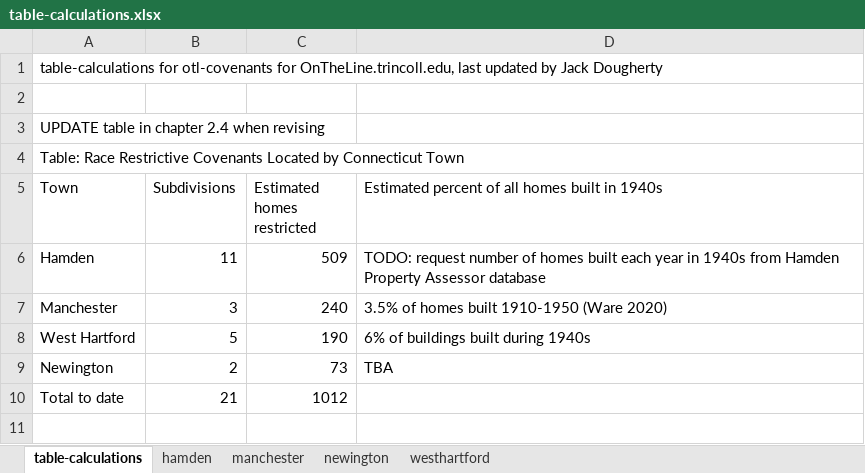
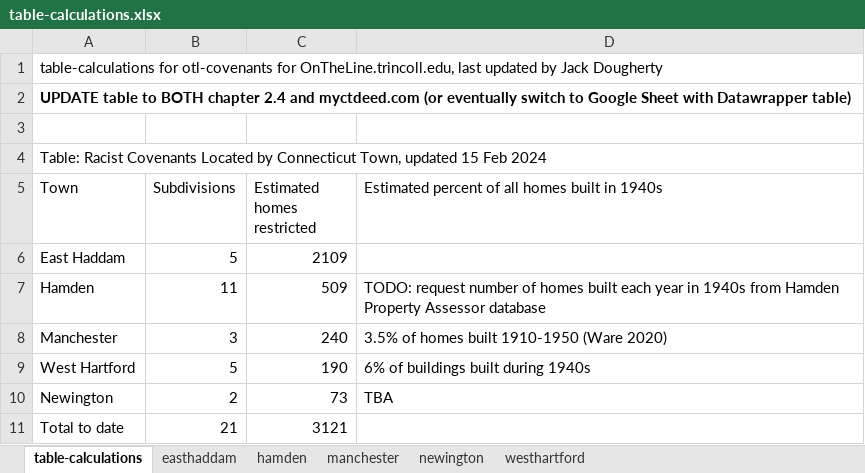
Before and after one commit to OnTheLine/otl-covenants-ghiaa, an Excel workbook: table-calculations.xlsx, sheet table-calculations, drawn as a sheet; values as stored, in another font and other column widths than the file's, no borders; removed rows and columns are numbered as before the commit, all else as after; the diff names each change by its address in the sheet, - before the commit and + after, or states it on an @@ line.

```diff
--- a/table-calculations.xlsx (sheet table-calculations)
+++ b/table-calculations.xlsx (sheet table-calculations)
+sheet tab: easthaddam
+row 2: UPDATE table to BOTH chapter 2.4 and myctdeed.com (or eventually switch to Google Sheet with Datawrapper table)
-A4 (Town): UPDATE table in chapter 2.4 when revising
+A4 (Town): Table: Racist Covenants Located by Connecticut Town, updated 15 Feb 2024
-row 4: Table: Race Restrictive Covenants Located by Connecticut Town
+row 6: East Haddam | 5 | 2109
-C11 (Estimated homes restricted): 1012
+C11 (Estimated homes restricted): 3121
```
Also changed, not shown: formulas that keep their value, 12 other files.
